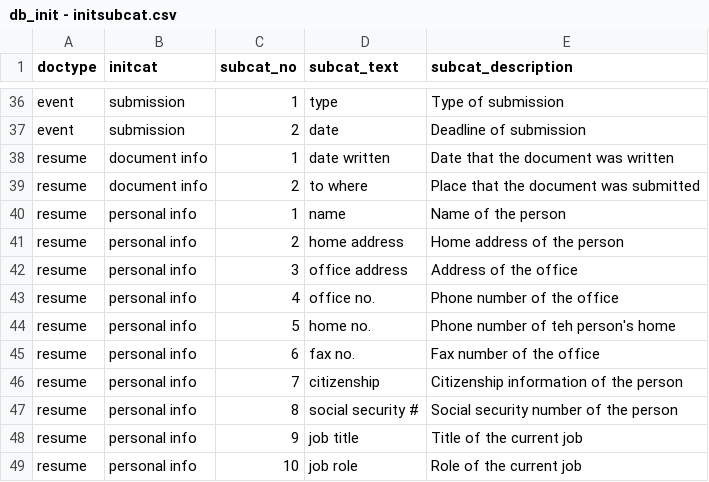
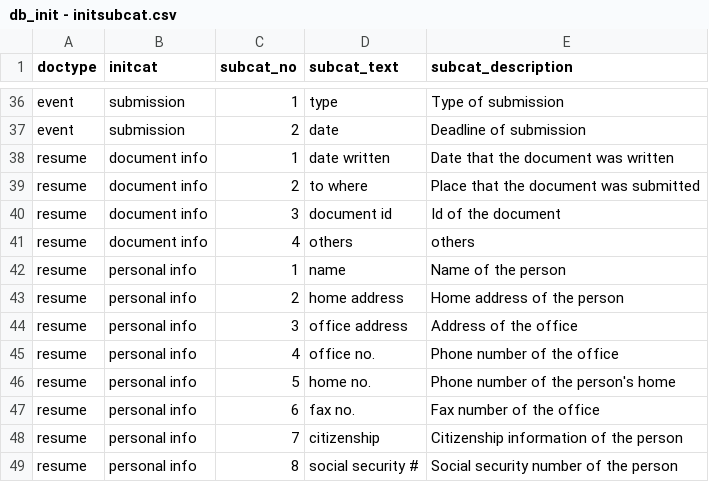
Before and after one commit to kixlab/clova_review_interface, a CSV file: server/db_init/db_init - initsubcat.csv, drawn as a sheet; only a part is shown, gaps mark what is left out; the shorter side is filled out with more unchanged rows.

Commit message:
Modify GT label set

```diff
--- a/server/db_init/db_init - initsubcat.csv
+++ b/server/db_init/db_init - initsubcat.csv
@@ -39,2 +39,4 @@ resume,document info,1,date written,Date that the document was written
 resume,document info,2,to where,Place that the document was submitted
+resume,document info,3,document id,Id of the document
+resume,document info,4,others,others
 resume,personal info,1,name,Name of the person
@@ -43,3 +45,3 @@ resume,personal info,3,office address,Address of the office
 resume,personal info,4,office no.,Phone number of the office
-resume,personal info,5,home no.,Phone number of teh person's home
+resume,personal info,5,home no.,Phone number of the person's home
 resume,personal info,6,fax no.,Fax number of the office
```
